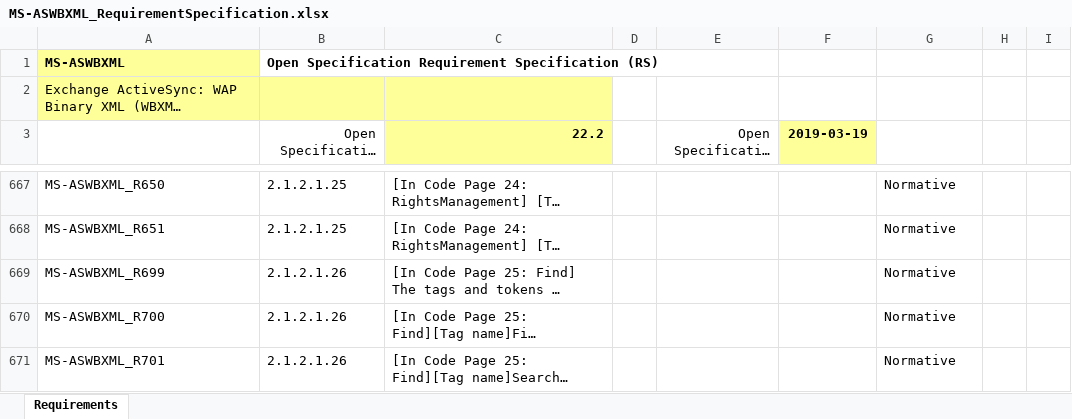
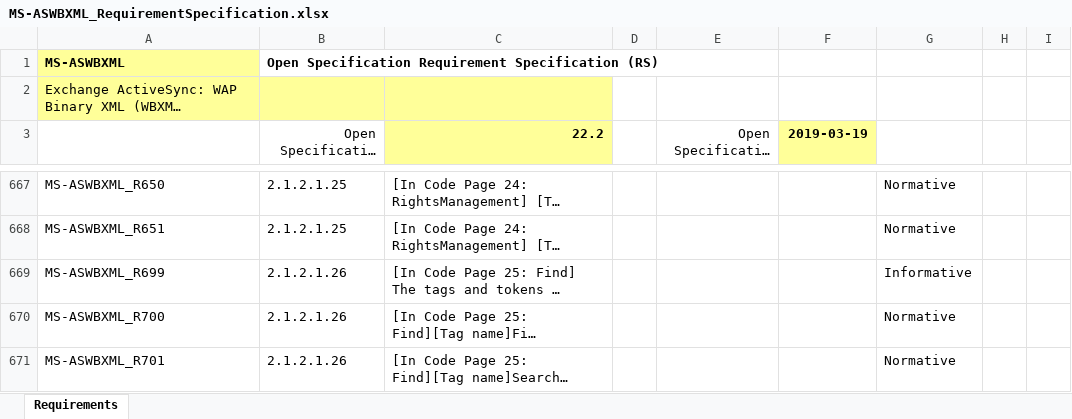
Before and after one commit to OfficeDev/Interop-TestSuites, an Excel workbook: ExchangeActiveSync/Docs/MS-ASWBXML/MS-ASWBXML_RequirementSpecification.xlsx, sheet Requirements, drawn as a sheet; only a part is shown, gaps mark what is left out; long unchanged cells end in …; values as stored, in another font and other column widths than the file's, no borders; conditional formats and table styles not drawn; the diff names each change by its address in the sheet, - before the commit and + after, or states it on an @@ line.

Commit message:
Update md and xlsx files again

```diff
--- a/ExchangeActiveSync/Docs/MS-ASWBXML/MS-ASWBXML_RequirementSpecification.xlsx (sheet Requirements)
+++ b/ExchangeActiveSync/Docs/MS-ASWBXML/MS-ASWBXML_RequirementSpecification.xlsx (sheet Requirements)
-G669: Normative
+G669: Informative
```
Also changed, not shown: 1 other file.
